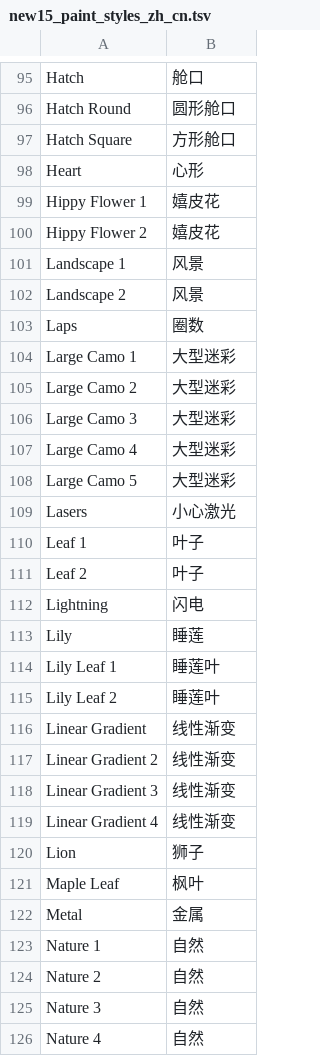
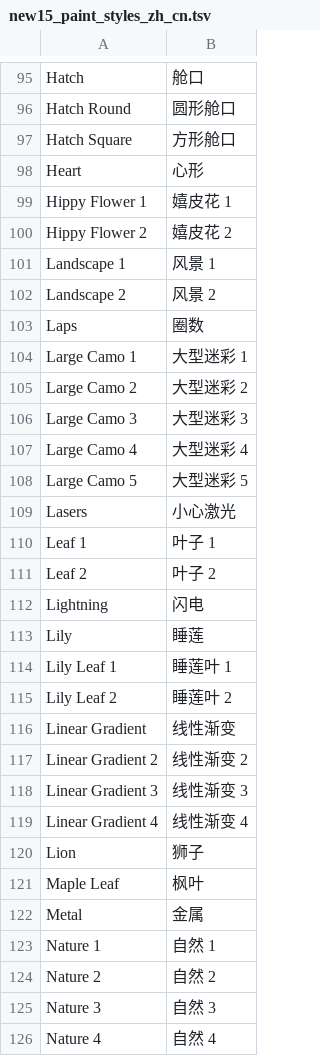
Before and after one commit to baiyangmuzz/SP2Chinese, a TSV file: dict/new15_paint_styles_zh_cn.tsv, drawn as a sheet; only a part is shown, gaps mark what is left out; the diff covers the shown part only.

```diff
--- a/dict/new15_paint_styles_zh_cn.tsv
+++ b/dict/new15_paint_styles_zh_cn.tsv
@@ -98,23 +98,23 @@ Hatch Square	方形舱口
 Heart	心形
-Hippy Flower 1	嬉皮花
-Hippy Flower 2	嬉皮花
-Landscape 1	风景
-Landscape 2	风景
+Hippy Flower 1	嬉皮花 1
+Hippy Flower 2	嬉皮花 2
+Landscape 1	风景 1
+Landscape 2	风景 2
 Laps	圈数
-Large Camo 1	大型迷彩
-Large Camo 2	大型迷彩
-Large Camo 3	大型迷彩
-Large Camo 4	大型迷彩
-Large Camo 5	大型迷彩
+Large Camo 1	大型迷彩 1
+Large Camo 2	大型迷彩 2
+Large Camo 3	大型迷彩 3
+Large Camo 4	大型迷彩 4
+Large Camo 5	大型迷彩 5
 Lasers	小心激光
-Leaf 1	叶子
-Leaf 2	叶子
+Leaf 1	叶子 1
+Leaf 2	叶子 2
 Lightning	闪电
 Lily	睡莲
-Lily Leaf 1	睡莲叶
-Lily Leaf 2	睡莲叶
+Lily Leaf 1	睡莲叶 1
+Lily Leaf 2	睡莲叶 2
 Linear Gradient	线性渐变
-Linear Gradient 2	线性渐变
-Linear Gradient 3	线性渐变
-Linear Gradient 4	线性渐变
+Linear Gradient 2	线性渐变 2
+Linear Gradient 3	线性渐变 3
+Linear Gradient 4	线性渐变 4
 Lion	狮子
@@ -122,5 +122,5 @@ Maple Leaf	枫叶
 Metal	金属
-Nature 1	自然
-Nature 2	自然
-Nature 3	自然
-Nature 4	自然
+Nature 1	自然 1
+Nature 2	自然 2
+Nature 3	自然 3
+Nature 4	自然 4
```
Also changed, not shown: 110 edited cells elsewhere in this file, dict/base_zh_cn.tsv, dict/new10_engine_and_parts_zh_cn.tsv, 19 other files.
